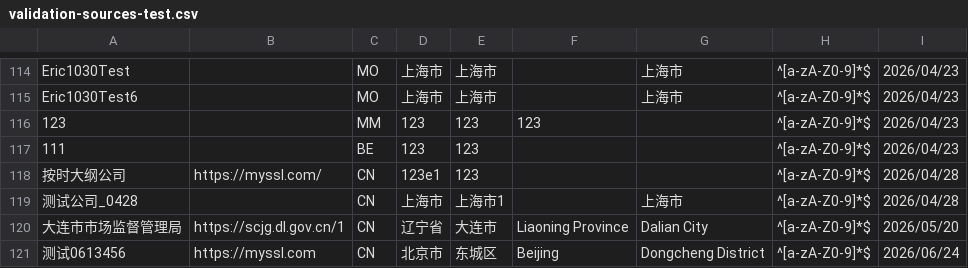
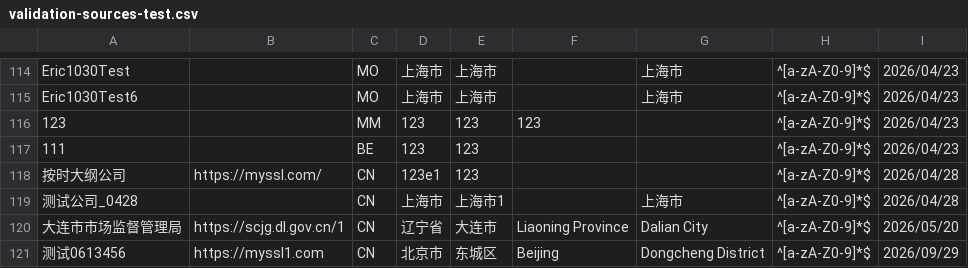
Before and after one commit to PalosChen/validation_data, a CSV file: validation-sources-test.csv, drawn as a sheet; only a part is shown, gaps mark what is left out.

```diff
--- a/validation-sources-test.csv
+++ b/validation-sources-test.csv
@@ -120,2 +120,2 @@ Eric1030Test6,,MO,上海市,上海市,,上海市,^[a-zA-Z0-9]*$,2026/04/23
 大连市市场监督管理局,https://scjg.dl.gov.cn/1,CN,辽宁省,大连市,Liaoning Province,Dalian City,^[a-zA-Z0-9]*$,2026/05/20
-测试0613456,https://myssl.com,CN,北京市,东城区,Beijing,Dongcheng District,^[a-zA-Z0-9]*$,2026/06/24
+测试0613456,https://myssl1.com,CN,北京市,东城区,Beijing,Dongcheng District,^[a-zA-Z0-9]*$,2026/09/29
```
Also changed, not shown: 1 other file.
